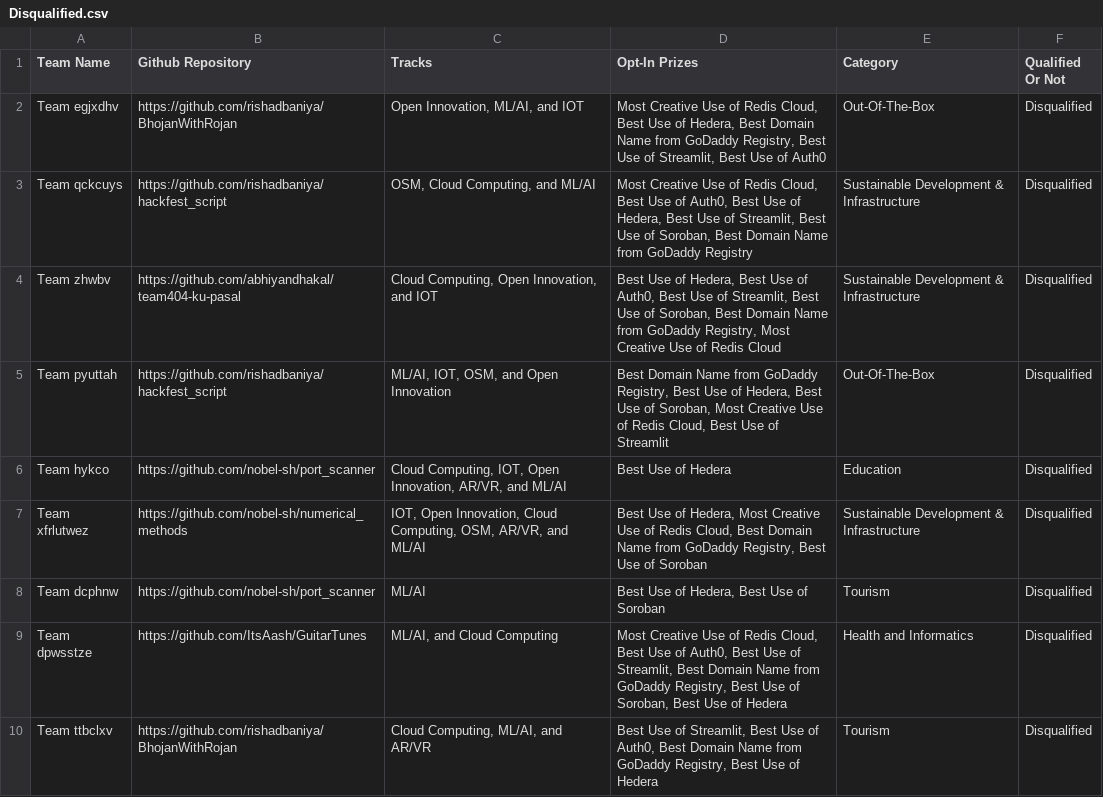
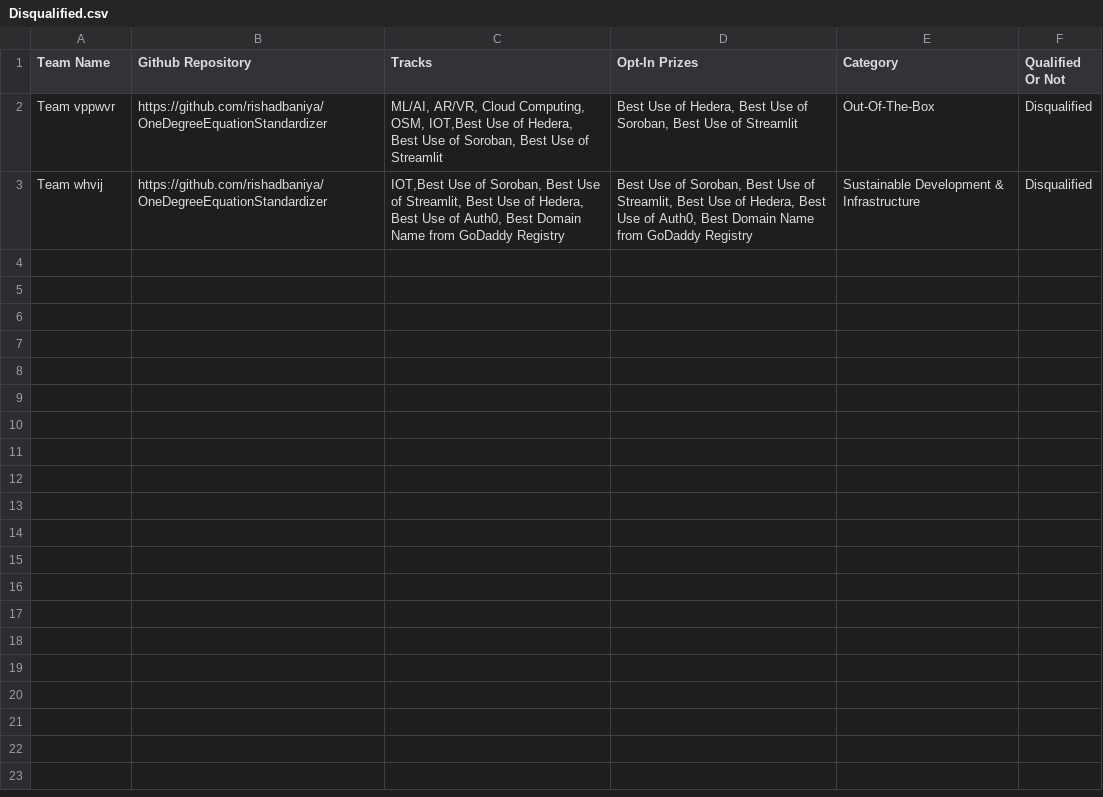
Before and after one commit to rishadbaniya/hackfest_script, a CSV file: output/Disqualified.csv, drawn as a sheet; removed rows and columns are numbered as before the commit, all else as after; the diff names each change by its address in the sheet, - before the commit and + after, or states it on an @@ line.

```diff
--- a/output/Disqualified.csv
+++ b/output/Disqualified.csv
-A2 (Team Name): Team egjxdhv
+A2 (Team Name): Team vppwvr
-B2 (Github Repository): https://github.com/rishadbaniya/BhojanWithRojan
+B2 (Github Repository): https://github.com/rishadbaniya/OneDegreeEquationStandardizer
-C2 (Tracks): Open Innovation, ML/AI, and IOT
+C2 (Tracks): ML/AI, AR/VR, Cloud Computing, OSM, IOT,Best Use of Hedera, Best Use of Soroban, Best Use of Streamlit
-D2 (Opt-In Prizes): Most Creative Use of Redis Cloud, Best Use of Hedera, Best Domain Name from GoDaddy Registry, Best Use of Streamlit, Best Use of Auth0
+D2 (Opt-In Prizes): Best Use of Hedera, Best Use of Soroban, Best Use of Streamlit
-row 3: Team qckcuys | https://github.com/rishadbaniya/hackfest_script | OSM, Cloud Computing, and ML/AI | Most Creative Use of Redis Cloud, Best Use of Auth0, Best Use of Hedera, Best Use of Streamlit, Best Use of Soroban, Best Domain Name from GoDaddy Registry | Sustainable Development & Infrastructure | Disqualified
-A3 (Team Name): Team zhwbv
+A3 (Team Name): Team whvij
-B3 (Github Repository): https://github.com/abhiyandhakal/team404-ku-pasal
+B3 (Github Repository): https://github.com/rishadbaniya/OneDegreeEquationStandardizer
-C3 (Tracks): Cloud Computing, Open Innovation, and IOT
+C3 (Tracks): IOT,Best Use of Soroban, Best Use of Streamlit, Best Use of Hedera, Best Use of Auth0, Best Domain Name from GoDaddy Registry
-D3 (Opt-In Prizes): …Use of Hedera, Best Use of Auth0, Best Use of Streamlit, Best Use of Soroban, Best Domain Name from GoDaddy Registry, Most Creative Use of Redis Cloud
+D3 (Opt-In Prizes): …Use of Soroban, Best Use of Streamlit, Best Use of Hedera, Best Use of Auth0, Best Domain Name from GoDaddy Registry
-row 5: Team pyuttah | https://github.com/rishadbaniya/hackfest_script | ML/AI, IOT, OSM, and Open Innovation | Best Domain Name from GoDaddy Registry, Best Use of Hedera, Best Use of Soroban, Most Creative Use of Redis Cloud, Best Use of Streamlit | Out-Of-The-Box | Disqualified
-row 6: Team hykco | https://github.com/nobel-sh/port_scanner | Cloud Computing, IOT, Open Innovation, AR/VR, and ML/AI | Best Use of Hedera | Education | Disqualified
-row 7: Team xfrlutwez | https://github.com/nobel-sh/numerical_methods | IOT, Open Innovation, Cloud Computing, OSM, AR/VR, and ML/AI | Best Use of Hedera, Most Creative Use of Redis Cloud, Best Domain Name from GoDaddy Registry, Best Use of Soroban | Sustainable Development & Infrastructure | Disqualified
-row 8: Team dcphnw | https://github.com/nobel-sh/port_scanner | ML/AI | Best Use of Hedera, Best Use of Soroban | Tourism | Disqualified
-row 9: Team dpwsstze | https://github.com/ItsAash/GuitarTunes | ML/AI, and Cloud Computing | Most Creative Use of Redis Cloud, Best Use of Auth0, Best Use of Streamlit, Best Domain Name from GoDaddy Registry, Best Use of Soroban, Best Use of Hedera | Health and Informatics | Disqualified
-row 10: Team ttbclxv | https://github.com/rishadbaniya/BhojanWithRojan | Cloud Computing, ML/AI, and AR/VR | Best Use of Streamlit, Best Use of Auth0, Best Domain Name from GoDaddy Registry, Best Use of Hedera | Tourism | Disqualified
```
Also changed, not shown: dummy_data.csv, output/Qualified.csv, 3 other files.
